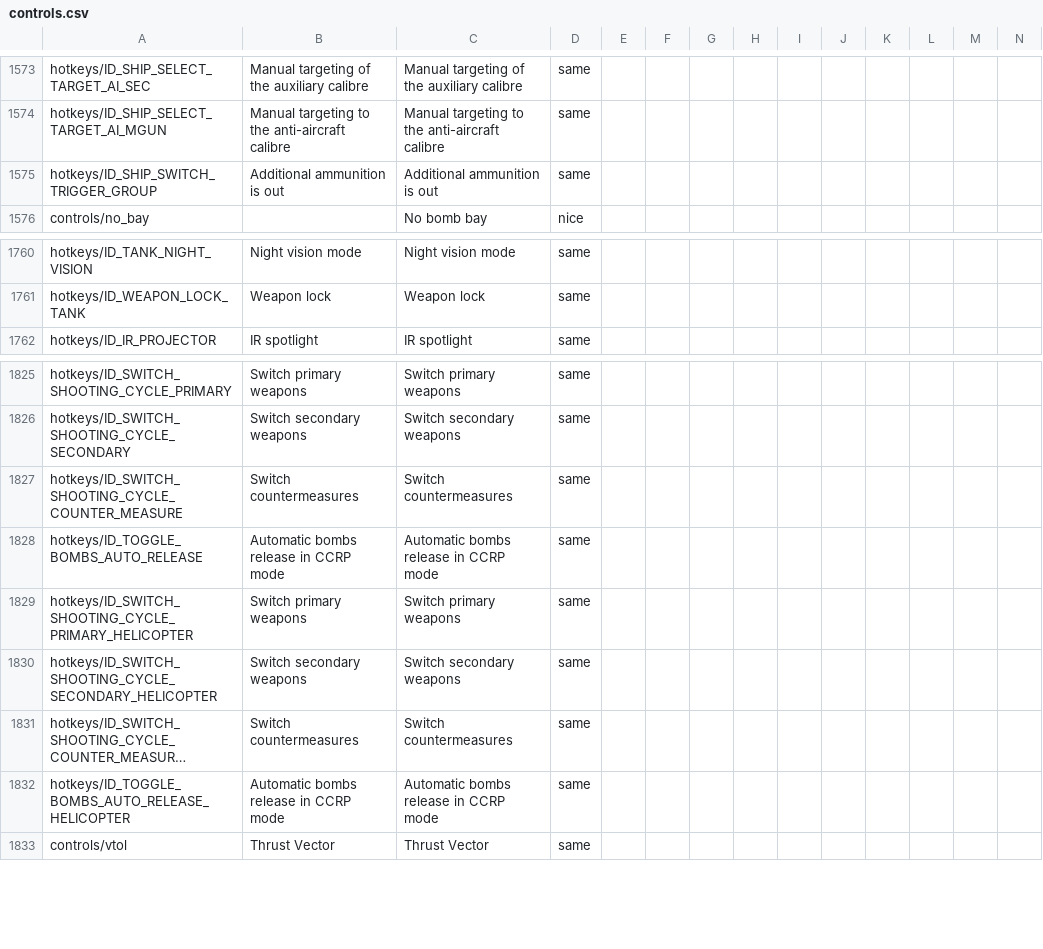
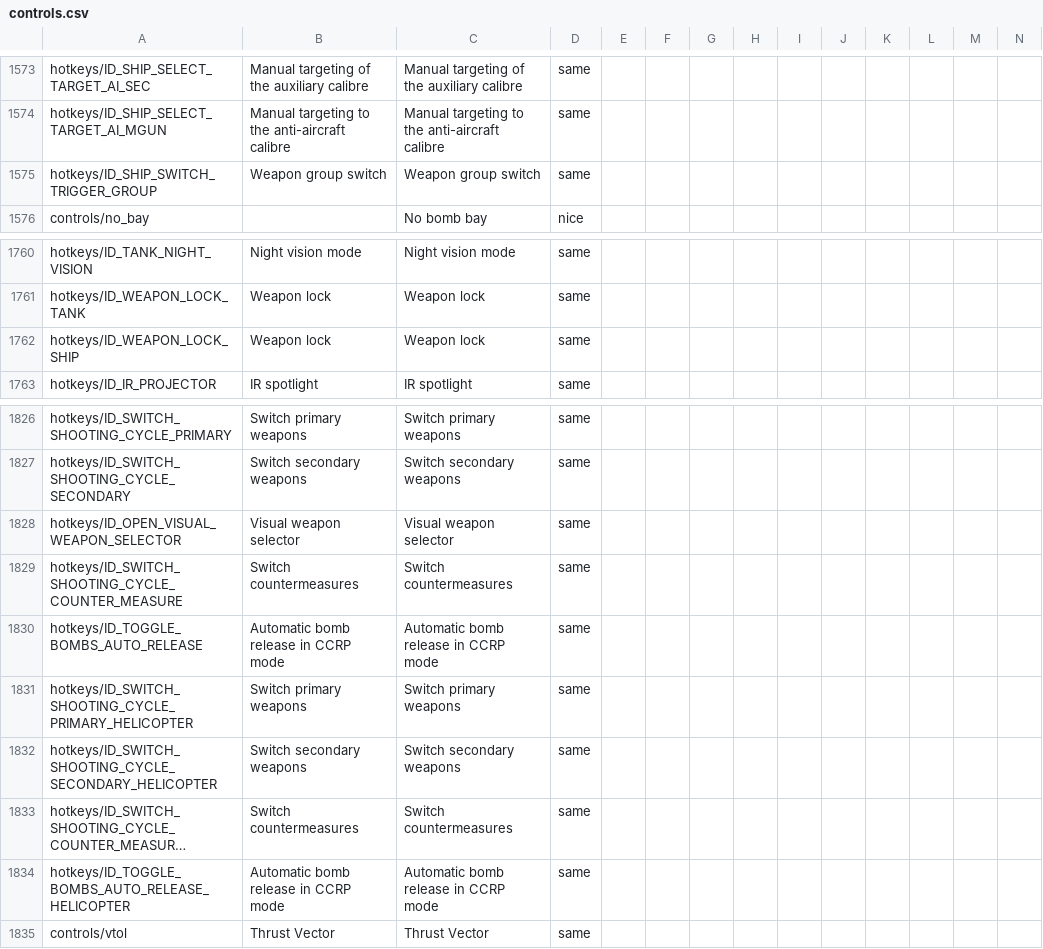
Before and after one commit to mikechuy/SCAM, a CSV file: controls.csv, drawn as a sheet; only a part is shown, gaps mark what is left out; long unchanged cells end in …; addresses are those after the commit; rows hold the shown columns only; the diff names each change by its address in the sheet, - before the commit and + after, or states it on an @@ line.

```diff
--- a/controls.csv
+++ b/controls.csv
-B1575: Additional ammunition is out
+B1575: Weapon group switch
-C1575: Additional ammunition is out
+C1575: Weapon group switch
+row 1762: hotkeys/ID_WEAPON_LOCK_SHIP | Weapon lock | Weapon lock | same
+row 1828: hotkeys/ID_OPEN_VISUAL_WEAPON_SELECTOR | Visual weapon selector | Visual weapon selector | same
-B1830: Automatic bombs release in CCRP mode
+B1830: Automatic bomb release in CCRP mode
-C1830: Automatic bombs release in CCRP mode
+C1830: Automatic bomb release in CCRP mode
-B1834: Automatic bombs release in CCRP mode
+B1834: Automatic bomb release in CCRP mode
-C1834: Automatic bombs release in CCRP mode
+C1834: Automatic bomb release in CCRP mode
```
Also changed, not shown: _online.csv, menu.csv, 7 other files.
